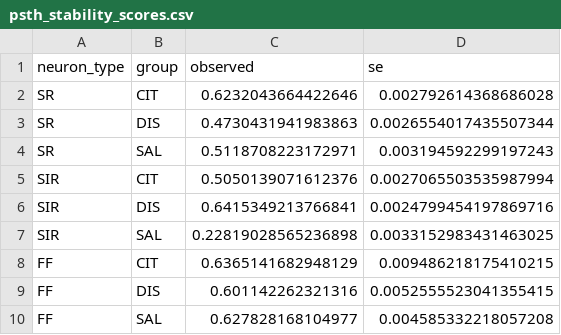
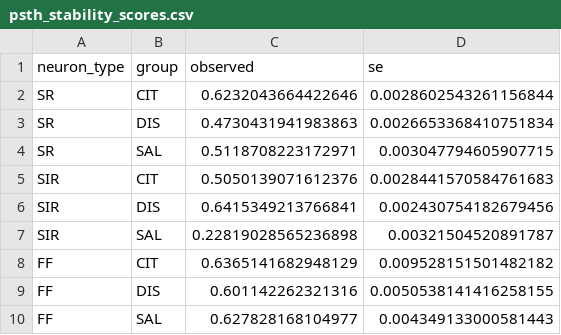
Before and after one commit to Ruairi-osul/SSRI-Interactions, a CSV file: data/derived/psth_stability_scores.csv, drawn as a sheet.

```diff
--- a/data/derived/psth_stability_scores.csv
+++ b/data/derived/psth_stability_scores.csv
@@ -1,10 +1,10 @@
 neuron_type,group,observed,se
-SR,CIT,0.6232043664422646,0.002792614368686028
-SR,DIS,0.4730431941983863,0.0026554017435507344
-SR,SAL,0.5118708223172971,0.003194592299197243
-SIR,CIT,0.5050139071612376,0.0027065503535987994
-SIR,DIS,0.6415349213766841,0.0024799454197869716
-SIR,SAL,0.22819028565236898,0.0033152983431463025
-FF,CIT,0.6365141682948129,0.009486218175410215
-FF,DIS,0.601142262321316,0.0052555523041355415
-FF,SAL,0.627828168104977,0.004585332218057208
+SR,CIT,0.6232043664422646,0.0028602543261156844
+SR,DIS,0.4730431941983863,0.0026653368410751834
+SR,SAL,0.5118708223172971,0.003047794605907715
+SIR,CIT,0.5050139071612376,0.0028441570584761683
+SIR,DIS,0.6415349213766841,0.002430754182679456
+SIR,SAL,0.22819028565236898,0.00321504520891787
+FF,CIT,0.6365141682948129,0.009528151501482182
+FF,DIS,0.601142262321316,0.0050538141416258155
+FF,SAL,0.627828168104977,0.004349133000581443
```
Also changed, not shown: data/derived/fast_fs_foot_shock_unit_responders_second_window.csv, 27 other files.
